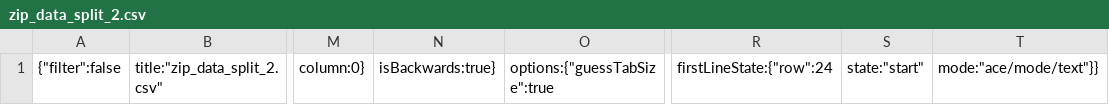
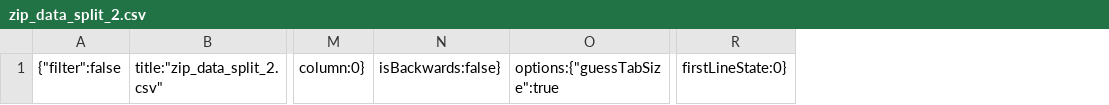
Before and after one commit to kawahito05-work/dc_work_nakano_kawahito_php, a CSV file: .c9/metadata/environment/htdocs/php09/zip_data_split_2.csv, drawn as a sheet; only a part is shown, gaps mark what is left out; removed rows and columns are numbered as before the commit, all else as after; the diff names each change by its address in the sheet, - before the commit and + after, or states it on an @@ line.

```diff
--- a/.c9/metadata/environment/htdocs/php09/zip_data_split_2.csv
+++ b/.c9/metadata/environment/htdocs/php09/zip_data_split_2.csv
-column N, row 1: isBackwards:true}
+column N, row 1: isBackwards:false}
-column R, row 1: firstLineState:{"row":24
-column S, row 1: state:"start"
-column T, row 1: mode:"ace/mode/text"}}
+column R, row 1: firstLineState:0}
```
Also changed, not shown: .c9/metadata/environment/htdocs/php09/zip_data_split_1.csv, .c9/metadata/environment/htdocs/php09/zip_data_split_3.csv, 14 other files.
